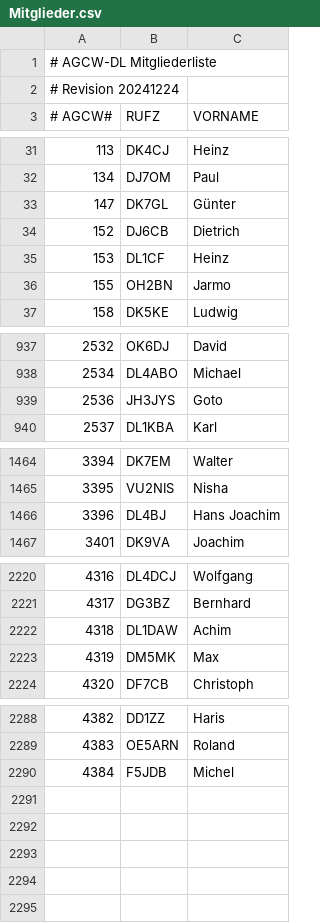
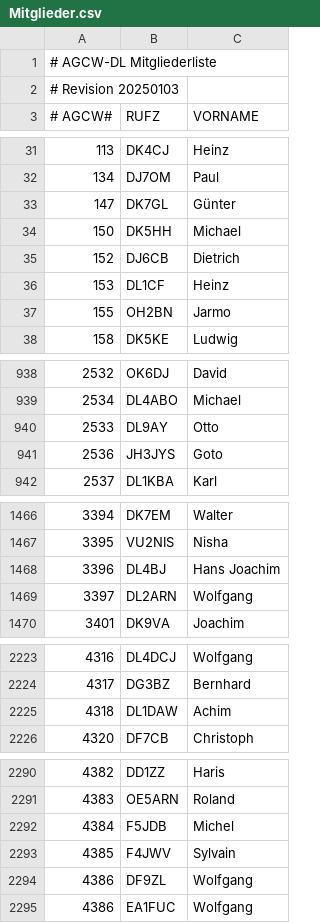
Before and after one commit to bjornekelund/dxlog, a CSV file: agcw/Mitglieder.csv, drawn as a sheet; only a part is shown, gaps mark what is left out.

```diff
--- a/agcw/Mitglieder.csv
+++ b/agcw/Mitglieder.csv
@@ -1,3 +1,3 @@
 # AGCW-DL Mitgliederliste;;
-# Revision 20241224;;
+# Revision 20250103;;
 # AGCW#;RUFZ;VORNAME
@@ -33,2 +33,3 @@
 147;DK7GL;Günter
+150;DK5HH;Michael
 152;DJ6CB;Dietrich
@@ -938,2 +939,3 @@
 2534;DL4ABO;Michael
+2533;DL9AY;Otto
 2536;JH3JYS;Goto
@@ -1466,2 +1468,3 @@
 3396;DL4BJ;Hans Joachim
+3397;DL2ARN;Wolfgang
 3401;DK9VA;Joachim
@@ -2222,3 +2225,2 @@
 4318;DL1DAW;Achim
-4319;DM5MK;Max
 4320;DF7CB;Christoph
@@ -2290 +2292,4 @@
 4384;F5JDB;Michel
+4385;F4JWV;Sylvain
+4386;DF9ZL;Wolfgang
+4386;EA1FUC;Wolfgang
```
Also changed, not shown: dig/DIGLISTE.csv, mcdqp/List_Members_MC.csv, 21 other files.
